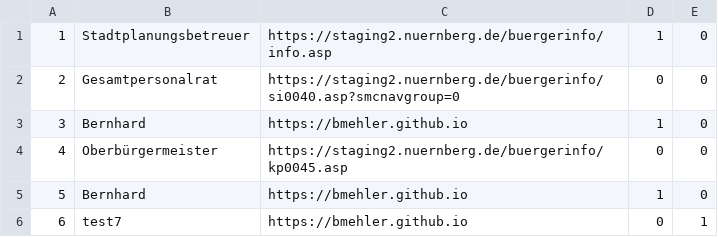
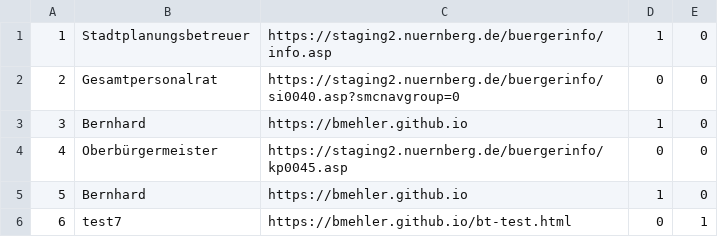
Before and after one commit to bmehler/bmehler.github.io, a CSV file: risData.csv, drawn as a sheet.

Commit message:
Update risData.csv

```diff
--- a/risData.csv
+++ b/risData.csv
@@ -5,2 +5,2 @@
 5,Bernhard,https://bmehler.github.io,1,0
-6,test7,https://bmehler.github.io,0,1
+6,test7,https://bmehler.github.io/bt-test.html,0,1
```
